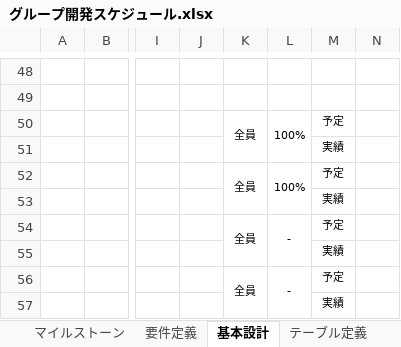
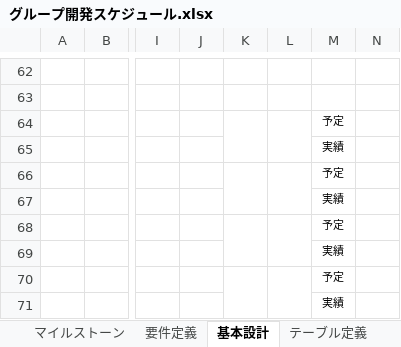
Before and after one commit to ShunjiYamamoto/groupA, an Excel workbook: グループ開発スケジュール.xlsx, sheet 基本設計, drawn as a sheet; only a part is shown, gaps mark what is left out; values as stored, in another font and other column widths than the file's, no borders; charts and pictures not drawn; addresses are those after the commit; the diff covers the shown part only; the diff names each change by its address in the sheet, - before the commit and + after, or states it on an @@ line.

```diff
--- a/グループ開発スケジュール.xlsx (sheet 基本設計)
+++ b/グループ開発スケジュール.xlsx (sheet 基本設計)
-K64: 全員
+K64: (empty)
-L64: 100%
+L64: (empty)
-K66: 全員
+K66: (empty)
-L66: 100%
+L66: (empty)
-K68: 全員
+K68: (empty)
-L68: -
+L68: (empty)
-K70: 全員
+K70: (empty)
-L70: -
+L70: (empty)
```
Also changed, not shown: 20 added rows, 6 removed rows and 3 edited cells elsewhere in this sheet, sheet テーブル定義, charts or pictures.
